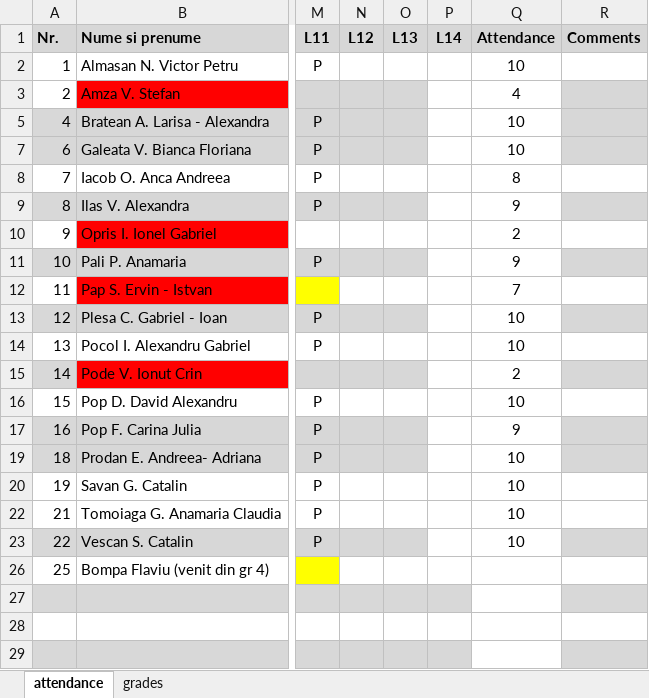
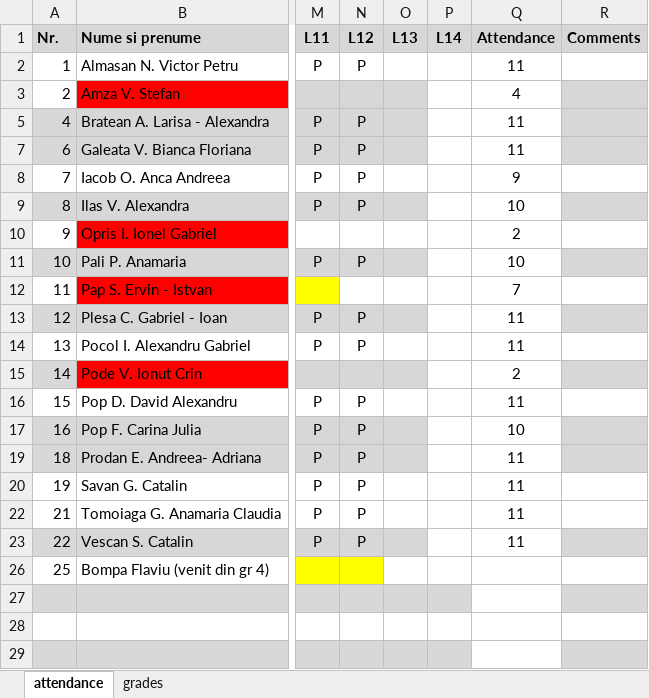
Before and after one commit to kittyrad/laborator1, an Excel workbook: src/resources/30235.xlsx, sheet attendance, drawn as a sheet; only a part is shown, gaps mark what is left out; values as stored, in another font and other column widths than the file's, no borders; conditional formats and table styles not drawn; the diff names each change by its address in the sheet, - before the commit and + after, or states it on an @@ line.

```diff
--- a/src/resources/30235.xlsx (sheet attendance)
+++ b/src/resources/30235.xlsx (sheet attendance)
-N2 (L12): (empty)
+N2 (L12): P
-Q2 (Attendance): 10
+Q2 (Attendance): 11
-N5 (L12): (empty)
+N5 (L12): P
-Q5 (Attendance): 10
+Q5 (Attendance): 11
-N7:N9 (L12): (empty)
+N7:N9 (L12): P
-Q7 (Attendance): 10
+Q7 (Attendance): 11
-Q8 (Attendance): 8
+Q8 (Attendance): 9
-Q9 (Attendance): 9
+Q9 (Attendance): 10
-N11 (L12): (empty)
+N11 (L12): P
-Q11 (Attendance): 9
+Q11 (Attendance): 10
-N13:N14 (L12): (empty)
+N13:N14 (L12): P
-Q13:Q14 (Attendance): 10
+Q13:Q14 (Attendance): 11
-N16:N17 (L12): (empty)
+N16:N17 (L12): P
-Q16 (Attendance): 10
+Q16 (Attendance): 11
-Q17 (Attendance): 9
+Q17 (Attendance): 10
-N19:N20 (L12): (empty)
+N19:N20 (L12): P
-Q19:Q20 (Attendance): 10
+Q19:Q20 (Attendance): 11
-N22:N23 (L12): (empty)
+N22:N23 (L12): P
-Q22:Q23 (Attendance): 10
+Q22:Q23 (Attendance): 11
-N26 fill: none
+N26 fill: #FFFF00
```
Also changed, not shown: sheet grades, hidden cells.
